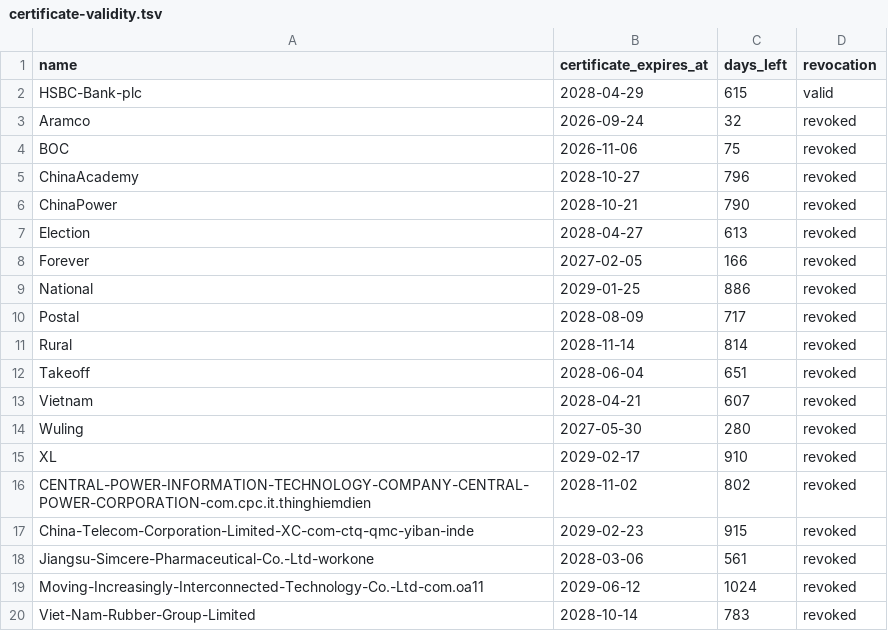
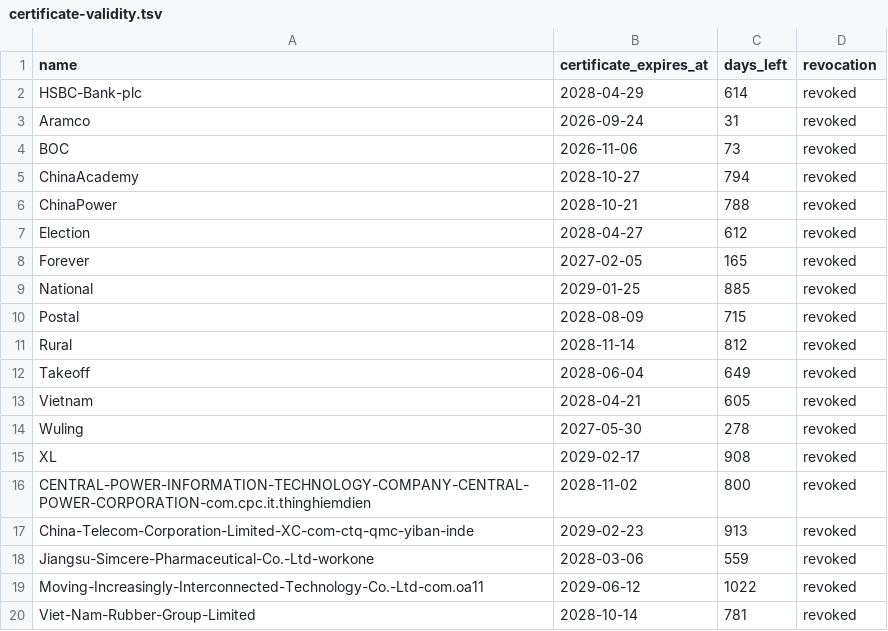
Before and after one commit to FrizzleM/SideInstaller, a TSV file: output-beta/certificate-validity.tsv, drawn as a sheet.

```diff
--- a/output-beta/certificate-validity.tsv
+++ b/output-beta/certificate-validity.tsv
@@ -1,20 +1,20 @@
 name	certificate_expires_at	days_left	revocation
-HSBC-Bank-plc	2028-04-29	615	valid
-Aramco	2026-09-24	32	revoked
-BOC	2026-11-06	75	revoked
-ChinaAcademy	2028-10-27	796	revoked
-ChinaPower	2028-10-21	790	revoked
-Election	2028-04-27	613	revoked
-Forever	2027-02-05	166	revoked
-National	2029-01-25	886	revoked
-Postal	2028-08-09	717	revoked
-Rural	2028-11-14	814	revoked
-Takeoff	2028-06-04	651	revoked
-Vietnam	2028-04-21	607	revoked
-Wuling	2027-05-30	280	revoked
-XL	2029-02-17	910	revoked
-CENTRAL-POWER-INFORMATION-TECHNOLOGY-COMPANY-CENTRAL-POWER-CORPORATION-com.cpc.it.thinghiemdien	2028-11-02	802	revoked
-China-Telecom-Corporation-Limited-XC-com-ctq-qmc-yiban-inde	2029-02-23	915	revoked
-Jiangsu-Simcere-Pharmaceutical-Co.-Ltd-workone	2028-03-06	561	revoked
-Moving-Increasingly-Interconnected-Technology-Co.-Ltd-com.oa11	2029-06-12	1024	revoked
-Viet-Nam-Rubber-Group-Limited	2028-10-14	783	revoked
+HSBC-Bank-plc	2028-04-29	614	revoked
+Aramco	2026-09-24	31	revoked
+BOC	2026-11-06	73	revoked
+ChinaAcademy	2028-10-27	794	revoked
+ChinaPower	2028-10-21	788	revoked
+Election	2028-04-27	612	revoked
+Forever	2027-02-05	165	revoked
+National	2029-01-25	885	revoked
+Postal	2028-08-09	715	revoked
+Rural	2028-11-14	812	revoked
+Takeoff	2028-06-04	649	revoked
+Vietnam	2028-04-21	605	revoked
+Wuling	2027-05-30	278	revoked
+XL	2029-02-17	908	revoked
+CENTRAL-POWER-INFORMATION-TECHNOLOGY-COMPANY-CENTRAL-POWER-CORPORATION-com.cpc.it.thinghiemdien	2028-11-02	800	revoked
+China-Telecom-Corporation-Limited-XC-com-ctq-qmc-yiban-inde	2029-02-23	913	revoked
+Jiangsu-Simcere-Pharmaceutical-Co.-Ltd-workone	2028-03-06	559	revoked
+Moving-Increasingly-Interconnected-Technology-Co.-Ltd-com.oa11	2029-06-12	1022	revoked
+Viet-Nam-Rubber-Group-Limited	2028-10-14	781	revoked
```
Also changed, not shown: output-beta/sign-state.tsv, 1 other file.
